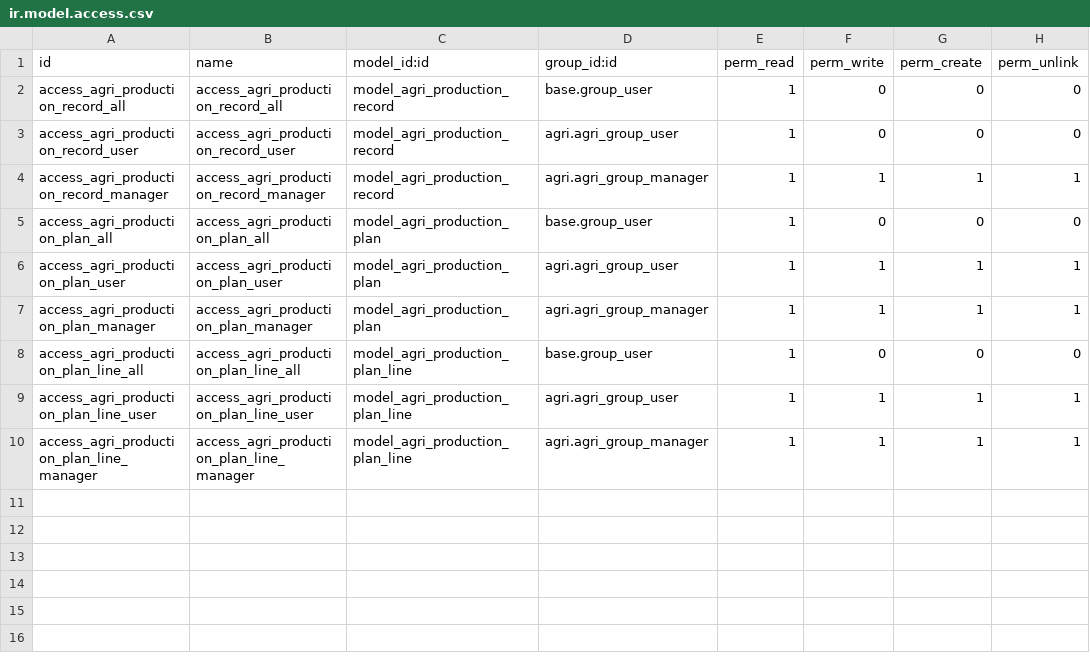
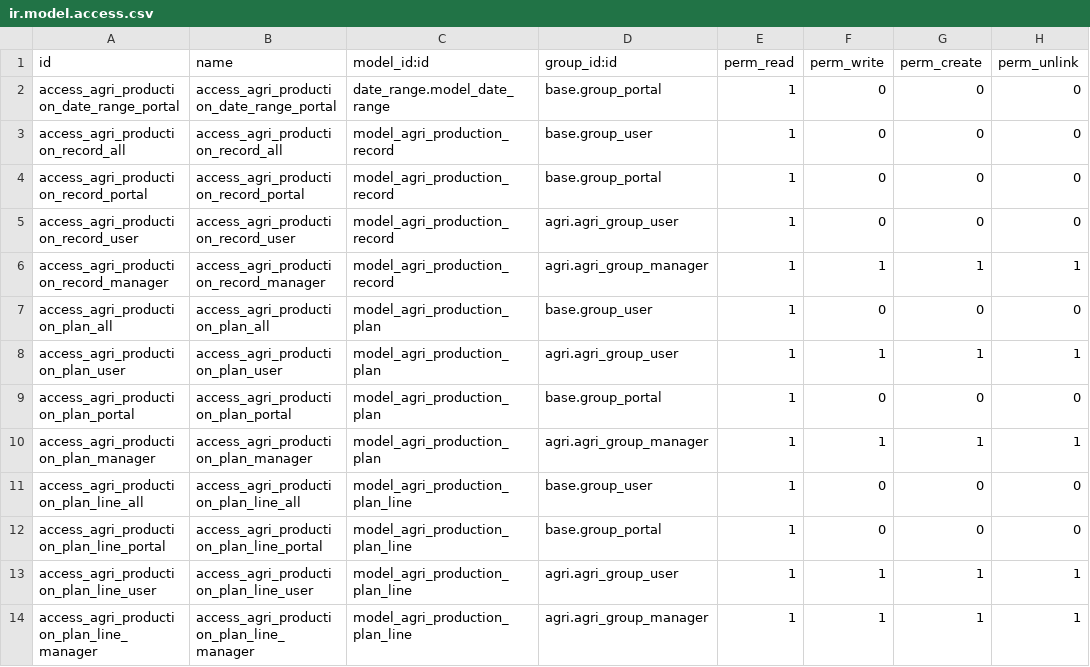
Before and after one commit to tate11/odoo-agri, a CSV file: agri_production/security/ir.model.access.csv, drawn as a sheet.

Commit message:
[IMP] agri_production: Add portal mixin

```diff
--- a/agri_production/security/ir.model.access.csv
+++ b/agri_production/security/ir.model.access.csv
@@ -1,3 +1,5 @@
 id,name,model_id:id,group_id:id,perm_read,perm_write,perm_create,perm_unlink
+access_agri_production_date_range_portal,access_agri_production_date_range_portal,date_range.model_date_range,base.group_portal,1,0,0,0
 access_agri_production_record_all,access_agri_production_record_all,model_agri_production_record,base.group_user,1,0,0,0
+access_agri_production_record_portal,access_agri_production_record_portal,model_agri_production_record,base.group_portal,1,0,0,0
 access_agri_production_record_user,access_agri_production_record_user,model_agri_production_record,agri.agri_group_user,1,0,0,0
@@ -6,4 +8,6 @@ access_agri_production_plan_all,access_agri_production_plan_all,model_agri_produ
 access_agri_production_plan_user,access_agri_production_plan_user,model_agri_production_plan,agri.agri_group_user,1,1,1,1
+access_agri_production_plan_portal,access_agri_production_plan_portal,model_agri_production_plan,base.group_portal,1,0,0,0
 access_agri_production_plan_manager,access_agri_production_plan_manager,model_agri_production_plan,agri.agri_group_manager,1,1,1,1
 access_agri_production_plan_line_all,access_agri_production_plan_line_all,model_agri_production_plan_line,base.group_user,1,0,0,0
+access_agri_production_plan_line_portal,access_agri_production_plan_line_portal,model_agri_production_plan_line,base.group_portal,1,0,0,0
 access_agri_production_plan_line_user,access_agri_production_plan_line_user,model_agri_production_plan_line,agri.agri_group_user,1,1,1,1
```
Also changed, not shown: 9 other files.
